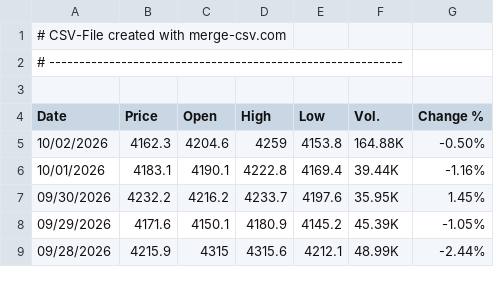
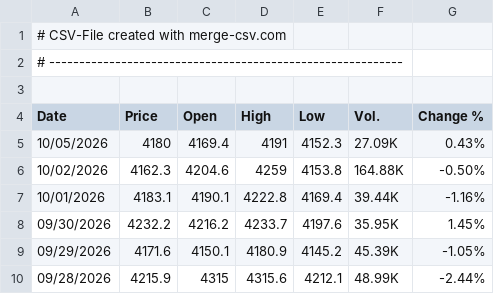
Before and after one commit to alagarsamy-m/GoldSense, a CSV file: dataset/Gold Rate.csv, drawn as a sheet; only a part is shown; the diff names each change by its address in the sheet, - before the commit and + after, or states it on an @@ line.

```diff
--- a/dataset/Gold Rate.csv
+++ b/dataset/Gold Rate.csv
+row 5: 10/05/2026 | 4180 | 4169.4 | 4191 | 4152.3 | 27.09K | 0.43%
```
Also changed, not shown: dataset/USD-INR.csv, dataset/prediction_logs.csv, 14 other files.
